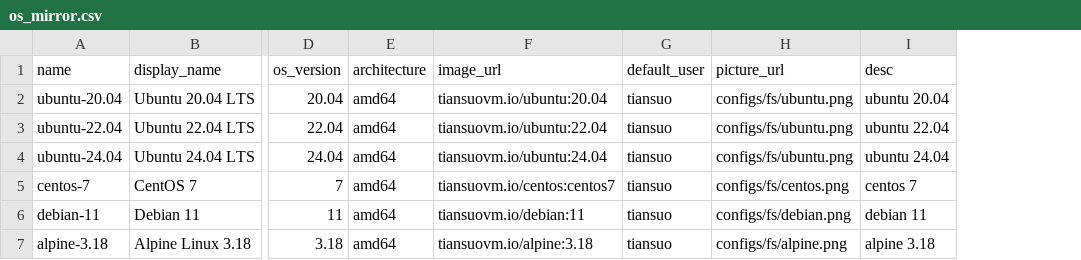
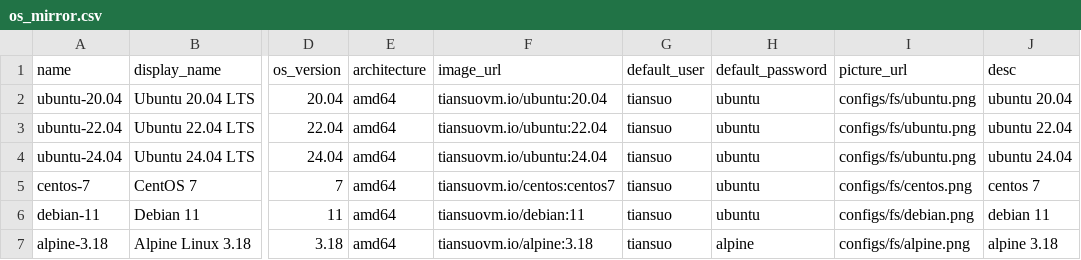
Before and after one commit to tiansuo114/tiansuoVM, a CSV file: configs/os_mirror.csv, drawn as a sheet; only a part is shown, gaps mark what is left out; the diff names each change by its address in the sheet, - before the commit and + after, or states it on an @@ line.

```diff
--- a/configs/os_mirror.csv
+++ b/configs/os_mirror.csv
+column H (default_password), rows 2-7: ubuntu | ubuntu | ubuntu | ubuntu | ubuntu | alpine
```
Also changed, not shown: 27 other files.
